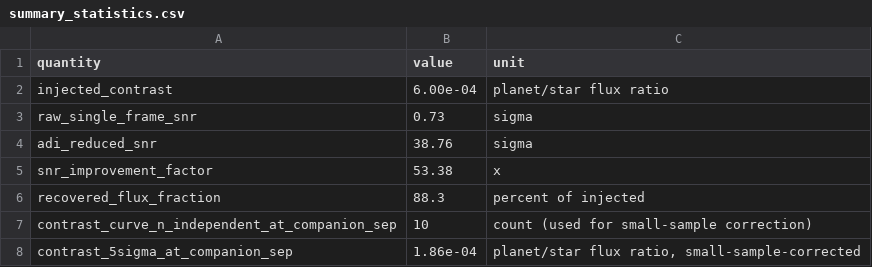
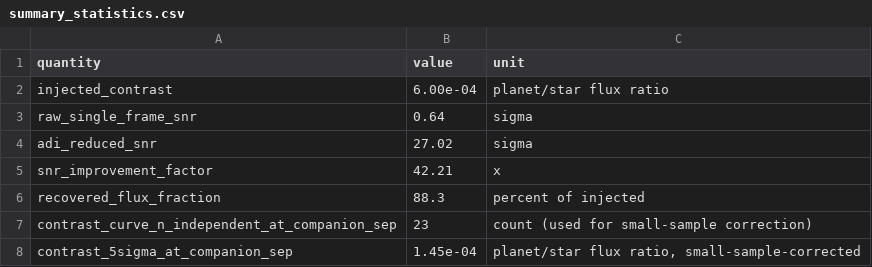
Before and after one commit to Biswajit1999/direct-imaging-detection-method, a CSV file: figures/summary_statistics.csv, drawn as a sheet.

```diff
--- a/figures/summary_statistics.csv
+++ b/figures/summary_statistics.csv
@@ -2,7 +2,7 @@ quantity,value,unit
 injected_contrast,6.00e-04,planet/star flux ratio
-raw_single_frame_snr,0.73,sigma
-adi_reduced_snr,38.76,sigma
-snr_improvement_factor,53.38,x
+raw_single_frame_snr,0.64,sigma
+adi_reduced_snr,27.02,sigma
+snr_improvement_factor,42.21,x
 recovered_flux_fraction,88.3,percent of injected
-contrast_curve_n_independent_at_companion_sep,10,count (used for small-sample correction)
-contrast_5sigma_at_companion_sep,1.86e-04,"planet/star flux ratio, small-sample-corrected"
+contrast_curve_n_independent_at_companion_sep,23,count (used for small-sample correction)
+contrast_5sigma_at_companion_sep,1.45e-04,"planet/star flux ratio, small-sample-corrected"
```
Also changed, not shown: 3 other files.
